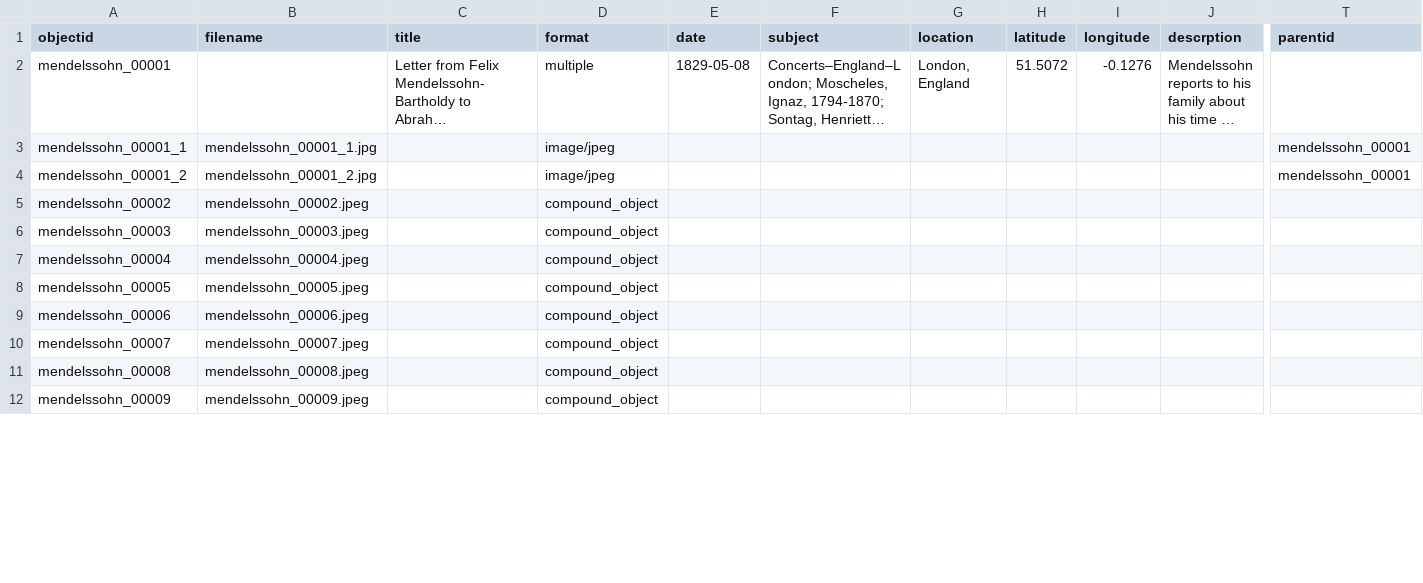
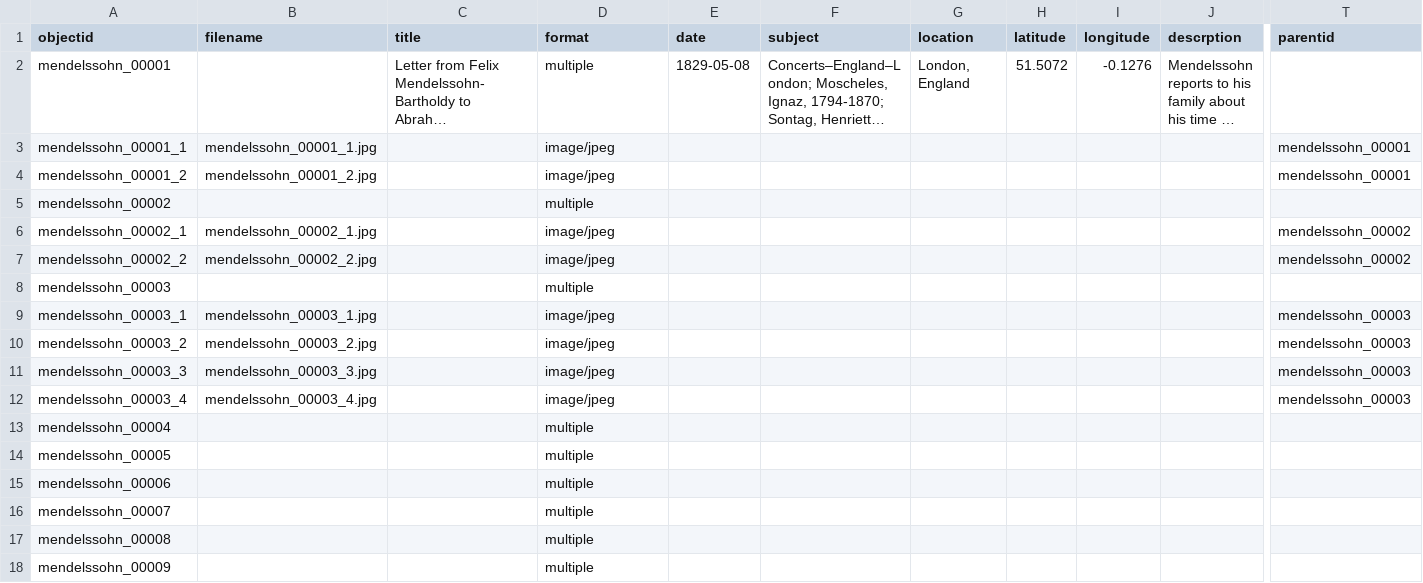
Before and after one commit to cartham2019/Mendelssohn-Letters, a CSV file: _data/metadata.csv, drawn as a sheet; only a part is shown, gaps mark what is left out; long unchanged cells end in …; addresses are those after the commit; rows hold the shown columns only; the diff covers the shown part only; the diff names each change by its address in the sheet, - before the commit and + after, or states it on an @@ line.

Commit message:
Add files via upload

```diff
--- a/_data/metadata.csv
+++ b/_data/metadata.csv
-B5 (filename): mendelssohn_00002.jpeg
+B5 (filename): (empty)
-D5 (format): compound_object
+D5 (format): multiple
+row 6: mendelssohn_00002_1 | mendelssohn_00002_1.jpg |  | image/jpeg |  |  |  |  |  |  | mendelssohn_00002
+row 7: mendelssohn_00002_2 | mendelssohn_00002_2.jpg |  | image/jpeg |  |  |  |  |  |  | mendelssohn_00002
-B8 (filename): mendelssohn_00003.jpeg
+B8 (filename): (empty)
-D8 (format): compound_object
+D8 (format): multiple
+row 9: mendelssohn_00003_1 | mendelssohn_00003_1.jpg |  | image/jpeg |  |  |  |  |  |  | mendelssohn_00003
+row 10: mendelssohn_00003_2 | mendelssohn_00003_2.jpg |  | image/jpeg |  |  |  |  |  |  | mendelssohn_00003
+row 11: mendelssohn_00003_3 | mendelssohn_00003_3.jpg |  | image/jpeg |  |  |  |  |  |  | mendelssohn_00003
+row 12: mendelssohn_00003_4 | mendelssohn_00003_4.jpg |  | image/jpeg |  |  |  |  |  |  | mendelssohn_00003
-B13 (filename): mendelssohn_00004.jpeg
+B13 (filename): (empty)
-D13:D18 (format): compound_object
+D13:D18 (format): multiple
-B14 (filename): mendelssohn_00005.jpeg
+B14 (filename): (empty)
-B15 (filename): mendelssohn_00006.jpeg
+B15 (filename): (empty)
-B16 (filename): mendelssohn_00007.jpeg
+B16 (filename): (empty)
-B17 (filename): mendelssohn_00008.jpeg
+B17 (filename): (empty)
-B18 (filename): mendelssohn_00009.jpeg
+B18 (filename): (empty)
```
Also changed, not shown: 30 edited cells elsewhere in this file.
